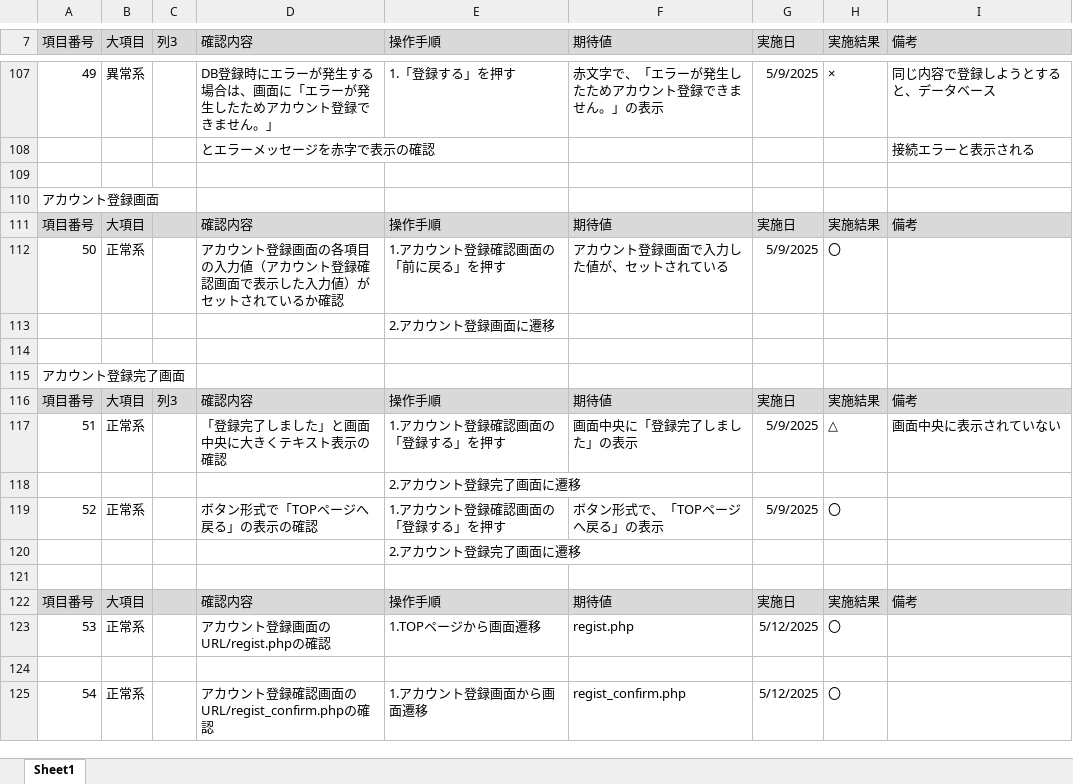
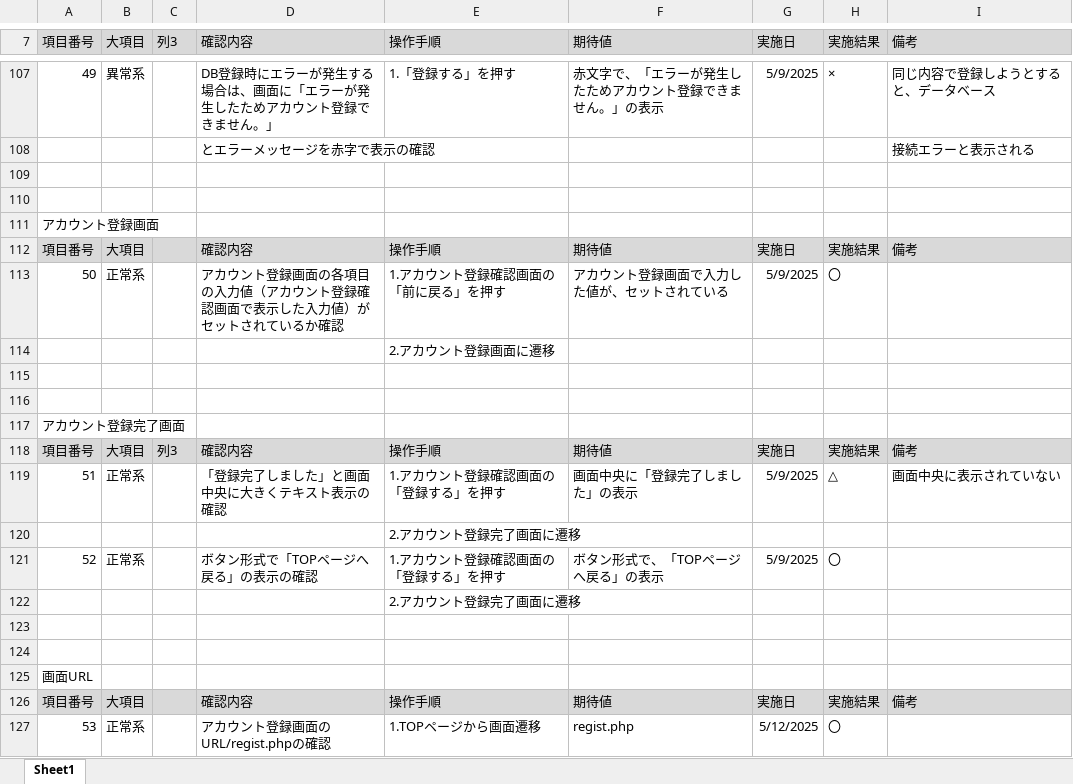
Before and after one commit to KeinF0rest/test-case, an Excel workbook: test-case2.xlsx, sheet Sheet1, drawn as a sheet; only a part is shown, gaps mark what is left out; the shorter side is filled out with more unchanged rows; values as stored, in another font and other column widths than the file's, no borders; table styles not drawn; the diff names each change by its address in the sheet, - before the commit and + after, or states it on an @@ line.

Commit message:
testcase2.03.0512

```diff
--- a/test-case2.xlsx (sheet Sheet1)
+++ b/test-case2.xlsx (sheet Sheet1)
@@ column A (項目番号) renumbered in row 110 @@
+row 111: アカウント登録画面
+row 115: (empty)
+row 124: (empty)
+row 125: 画面URL
```
